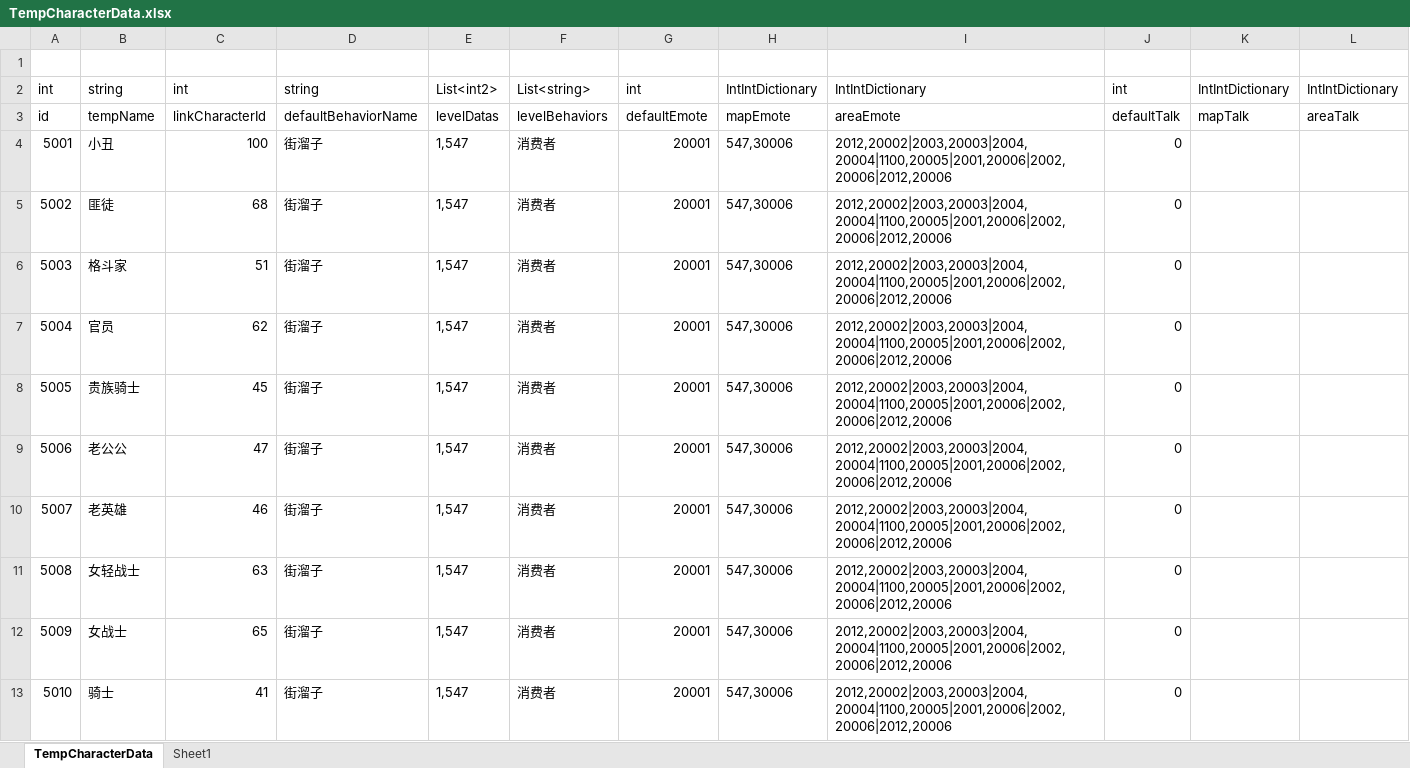
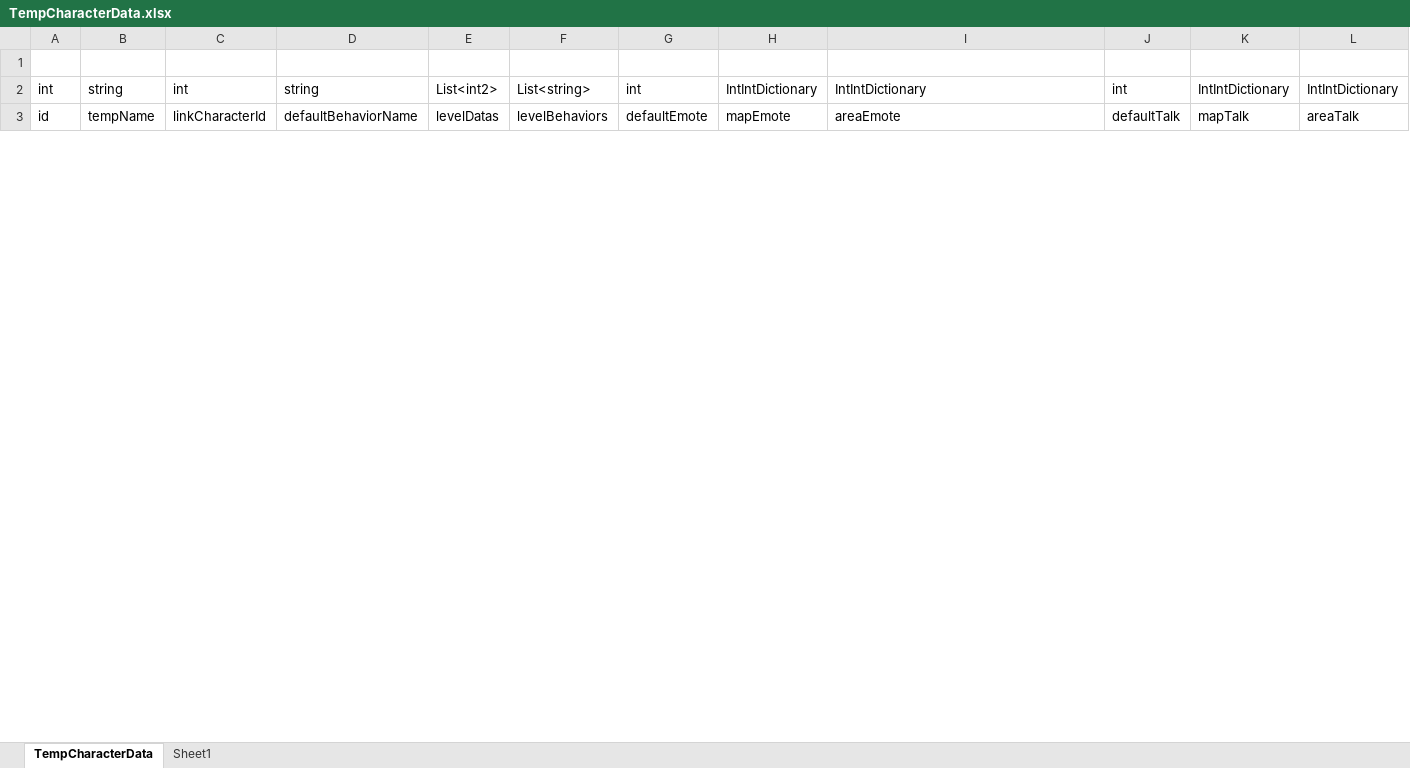
Before and after one commit to shanflyer/Rune-Factory, an Excel workbook: Datas/TempCharacterData.xlsx, sheet TempCharacterData, drawn as a sheet; only a part is shown; values as stored, in another font and other column widths than the file's, no borders; the diff covers the shown part only; the diff names each change by its address in the sheet, - before the commit and + after, or states it on an @@ line.

```diff
--- a/Datas/TempCharacterData.xlsx (sheet TempCharacterData)
+++ b/Datas/TempCharacterData.xlsx (sheet TempCharacterData)
-row 4: 5001 | 小丑 | 100 | 街溜子 | 1,547 | 消费者 | 20001 | 547,30006 | 2012,20002|2003,20003|2004,20004|1100,20005|2001,20006|2002,20006|2012,20006 | 0
-row 5: 5002 | 匪徒 | 68 | 街溜子 | 1,547 | 消费者 | 20001 | 547,30006 | 2012,20002|2003,20003|2004,20004|1100,20005|2001,20006|2002,20006|2012,20006 | 0
-row 6: 5003 | 格斗家 | 51 | 街溜子 | 1,547 | 消费者 | 20001 | 547,30006 | 2012,20002|2003,20003|2004,20004|1100,20005|2001,20006|2002,20006|2012,20006 | 0
-row 7: 5004 | 官员 | 62 | 街溜子 | 1,547 | 消费者 | 20001 | 547,30006 | 2012,20002|2003,20003|2004,20004|1100,20005|2001,20006|2002,20006|2012,20006 | 0
-row 8: 5005 | 贵族骑士 | 45 | 街溜子 | 1,547 | 消费者 | 20001 | 547,30006 | 2012,20002|2003,20003|2004,20004|1100,20005|2001,20006|2002,20006|2012,20006 | 0
-row 9: 5006 | 老公公 | 47 | 街溜子 | 1,547 | 消费者 | 20001 | 547,30006 | 2012,20002|2003,20003|2004,20004|1100,20005|2001,20006|2002,20006|2012,20006 | 0
-row 10: 5007 | 老英雄 | 46 | 街溜子 | 1,547 | 消费者 | 20001 | 547,30006 | 2012,20002|2003,20003|2004,20004|1100,20005|2001,20006|2002,20006|2012,20006 | 0
-row 11: 5008 | 女轻战士 | 63 | 街溜子 | 1,547 | 消费者 | 20001 | 547,30006 | 2012,20002|2003,20003|2004,20004|1100,20005|2001,20006|2002,20006|2012,20006 | 0
-row 12: 5009 | 女战士 | 65 | 街溜子 | 1,547 | 消费者 | 20001 | 547,30006 | 2012,20002|2003,20003|2004,20004|1100,20005|2001,20006|2002,20006|2012,20006 | 0
-row 13: 5010 | 骑士 | 41 | 街溜子 | 1,547 | 消费者 | 20001 | 547,30006 | 2012,20002|2003,20003|2004,20004|1100,20005|2001,20006|2002,20006|2012,20006 | 0
```
Also changed, not shown: 28 removed rows, 23 edited cells and row numbers in column A elsewhere in this sheet, Datas/GameRandomDataList.xlsx, Datas/NPCData.xlsx, 11 other files.
